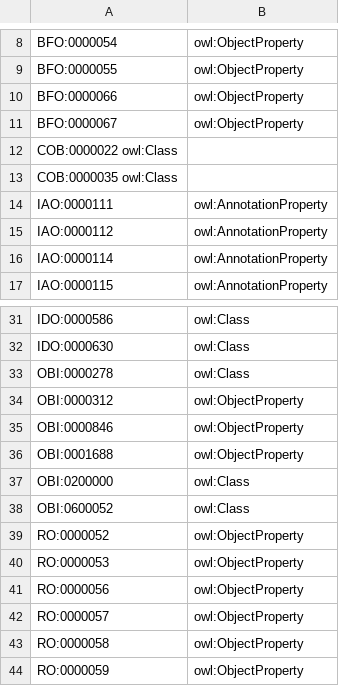
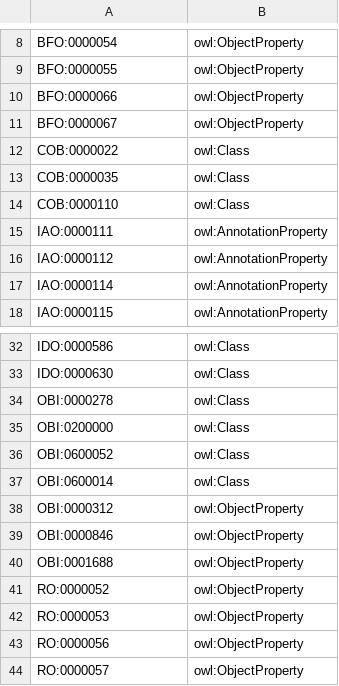
Before and after one commit to OGMS/ogms, a TSV file: src/templates/external_import.tsv, drawn as a sheet; only a part is shown, gaps mark what is left out; the shorter side is filled out with more unchanged rows.

Commit message:
Updated OBI and COB imports to include parent class hierarchy for 'dialysis'.

```diff
--- a/src/templates/external_import.tsv
+++ b/src/templates/external_import.tsv
@@ -11,4 +11,5 @@ BFO:0000066	owl:ObjectProperty
 BFO:0000067	owl:ObjectProperty
-COB:0000022 owl:Class
-COB:0000035 owl:Class
+COB:0000022	owl:Class
+COB:0000035	owl:Class
+COB:0000110	owl:Class
 IAO:0000111	owl:AnnotationProperty
@@ -33,2 +34,5 @@ IDO:0000630	owl:Class
 OBI:0000278	owl:Class
+OBI:0200000	owl:Class
+OBI:0600052	owl:Class
+OBI:0600014	owl:Class
 OBI:0000312	owl:ObjectProperty
@@ -36,4 +40,2 @@ OBI:0000846	owl:ObjectProperty
 OBI:0001688	owl:ObjectProperty
-OBI:0200000	owl:Class
-OBI:0600052	owl:Class
 RO:0000052	owl:ObjectProperty
```
Also changed, not shown: 21 other files.
